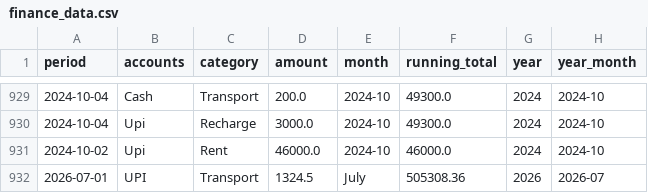
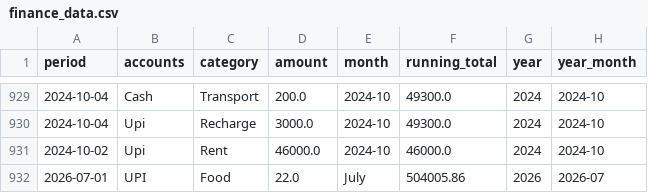
Before and after one commit to trilokesh-sarkar/Report_Transactions, a CSV file: finance_data.csv, drawn as a sheet; only a part is shown, gaps mark what is left out.

Commit message:
Added ₹22.0 in Food

```diff
--- a/finance_data.csv
+++ b/finance_data.csv
@@ -931,2 +931,2 @@ period,accounts,category,amount,month,running_total,year,year_month
 2024-10-02,Upi,Rent,46000.0,2024-10,46000.0,2024,2024-10
-2026-07-01,UPI,Transport,1324.5,July,505308.36,2026,2026-07
+2026-07-01,UPI,Food,22.0,July,504005.86,2026,2026-07
```
